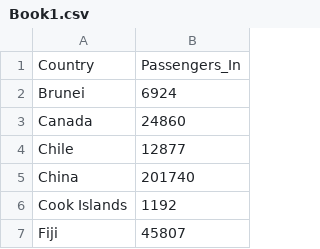
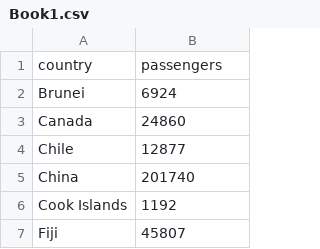
Before and after one commit to sachin-f/vis_2, a CSV file: data/Book1.csv, drawn as a sheet; only a part is shown.

Commit message:
asd

```diff
--- a/data/Book1.csv
+++ b/data/Book1.csv
@@ -1,2 +1,2 @@
-Country,Passengers_In
+country,passengers
 Brunei,6924
```
